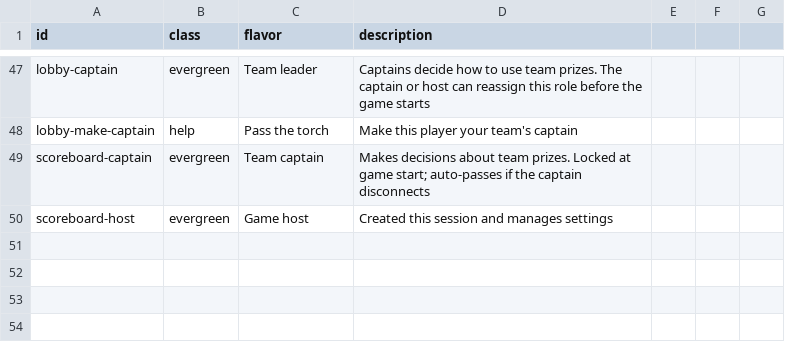
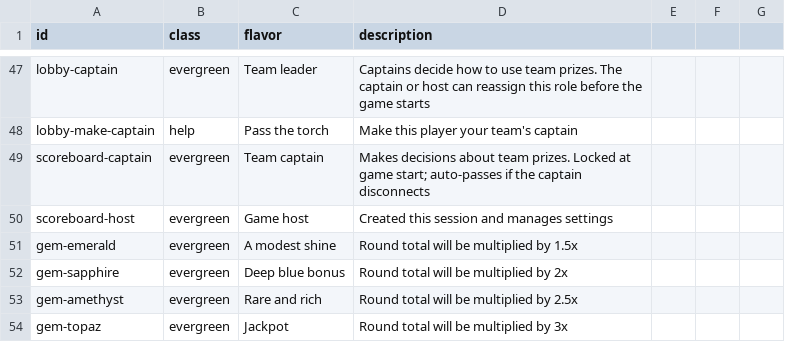
Before and after one commit to mikec52/good-answer, a CSV file: tooltips.csv, drawn as a sheet; only a part is shown, gaps mark what is left out; the diff names each change by its address in the sheet, - before the commit and + after, or states it on an @@ line.

```diff
--- a/tooltips.csv
+++ b/tooltips.csv
+row 51: gem-emerald | evergreen | A modest shine | Round total will be multiplied by 1.5x
+row 52: gem-sapphire | evergreen | Deep blue bonus | Round total will be multiplied by 2x
+row 53: gem-amethyst | evergreen | Rare and rich | Round total will be multiplied by 2.5x
+row 54: gem-topaz | evergreen | Jackpot | Round total will be multiplied by 3x
```
Also changed, not shown: 15 other files.
